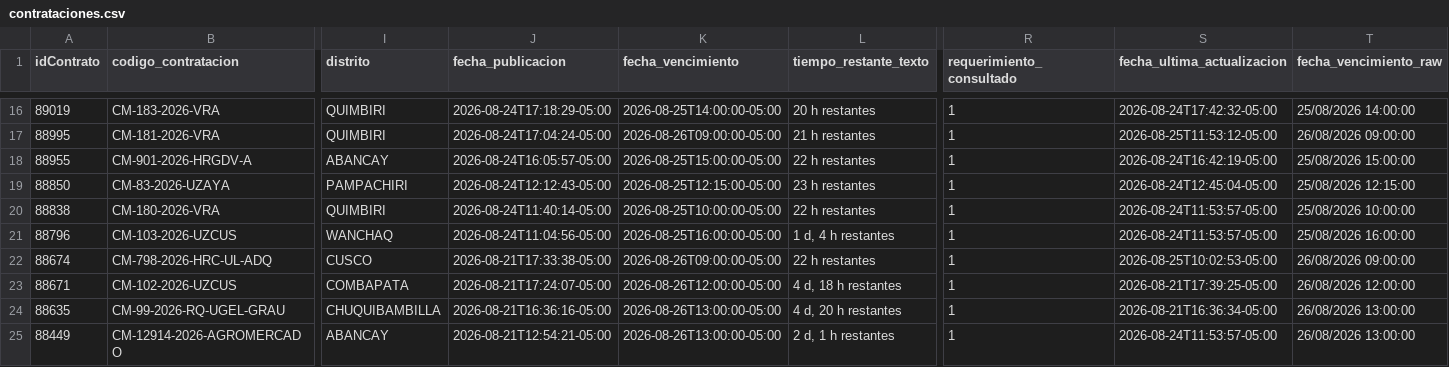
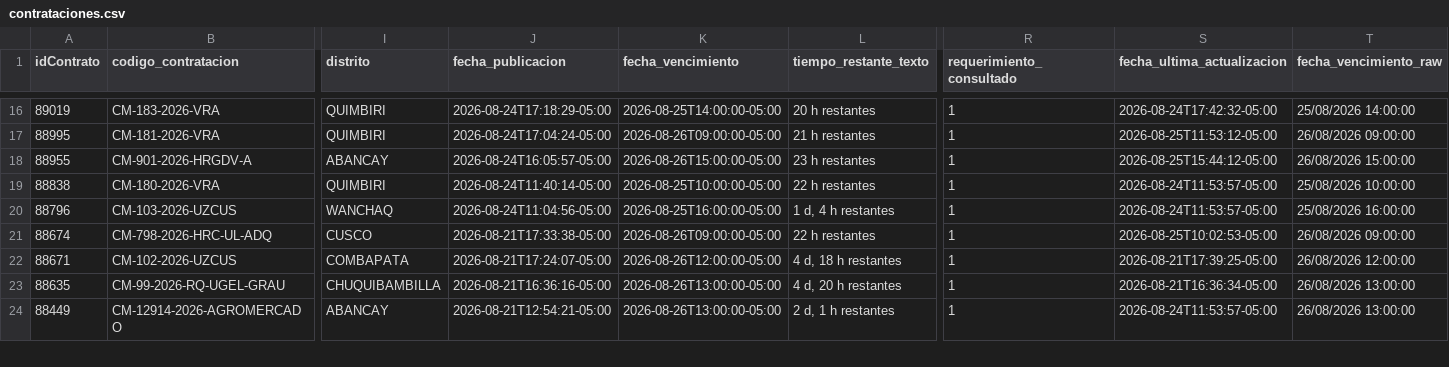
Before and after one commit to Natgato/monitor-seace-cusco, a CSV file: data/contrataciones.csv, drawn as a sheet; only a part is shown, gaps mark what is left out; rows hold the shown columns only; the diff names each change by its address in the sheet, - before the commit and + after, or states it on an @@ line.

```diff
--- a/data/contrataciones.csv
+++ b/data/contrataciones.csv
-K18 (fecha_vencimiento): 2026-08-25T15:00:00-05:00
+K18 (fecha_vencimiento): 2026-08-26T15:00:00-05:00
-L18 (tiempo_restante_texto): 22 h restantes
+L18 (tiempo_restante_texto): 23 h restantes
-S18 (fecha_ultima_actualizacion): 2026-08-24T16:42:19-05:00
+S18 (fecha_ultima_actualizacion): 2026-08-25T15:44:12-05:00
-T18 (fecha_vencimiento_raw): 25/08/2026 15:00:00
+T18 (fecha_vencimiento_raw): 26/08/2026 15:00:00
-row 19: 88850 | CM-83-2026-UZAYA | PAMPACHIRI | 2026-08-24T12:12:43-05:00 | 2026-08-25T12:15:00-05:00 | 23 h restantes | 1 | 2026-08-24T12:45:04-05:00 | 25/08/2026 12:15:00
```
Also changed, not shown: data/items.csv, 1 other file.
